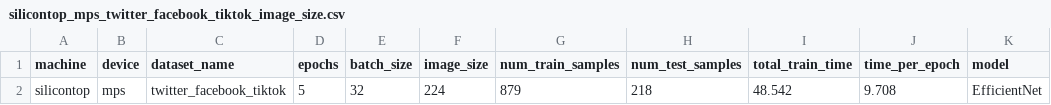
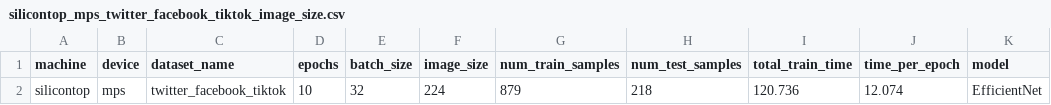
Before and after one commit to universityofprofessorex/pytorch-lab, a CSV file: screennet/results/silicontop_mps_twitter_facebook_tiktok_image_size.csv, drawn as a sheet.

```diff
--- a/screennet/results/silicontop_mps_twitter_facebook_tiktok_image_size.csv
+++ b/screennet/results/silicontop_mps_twitter_facebook_tiktok_image_size.csv
@@ -1,2 +1,2 @@
 machine,device,dataset_name,epochs,batch_size,image_size,num_train_samples,num_test_samples,total_train_time,time_per_epoch,model
-silicontop,mps,twitter_facebook_tiktok,5,32,224,879,218,48.542,9.708,EfficientNet
+silicontop,mps,twitter_facebook_tiktok,10,32,224,879,218,120.736,12.074,EfficientNet
```
Also changed, not shown: 8 other files.
